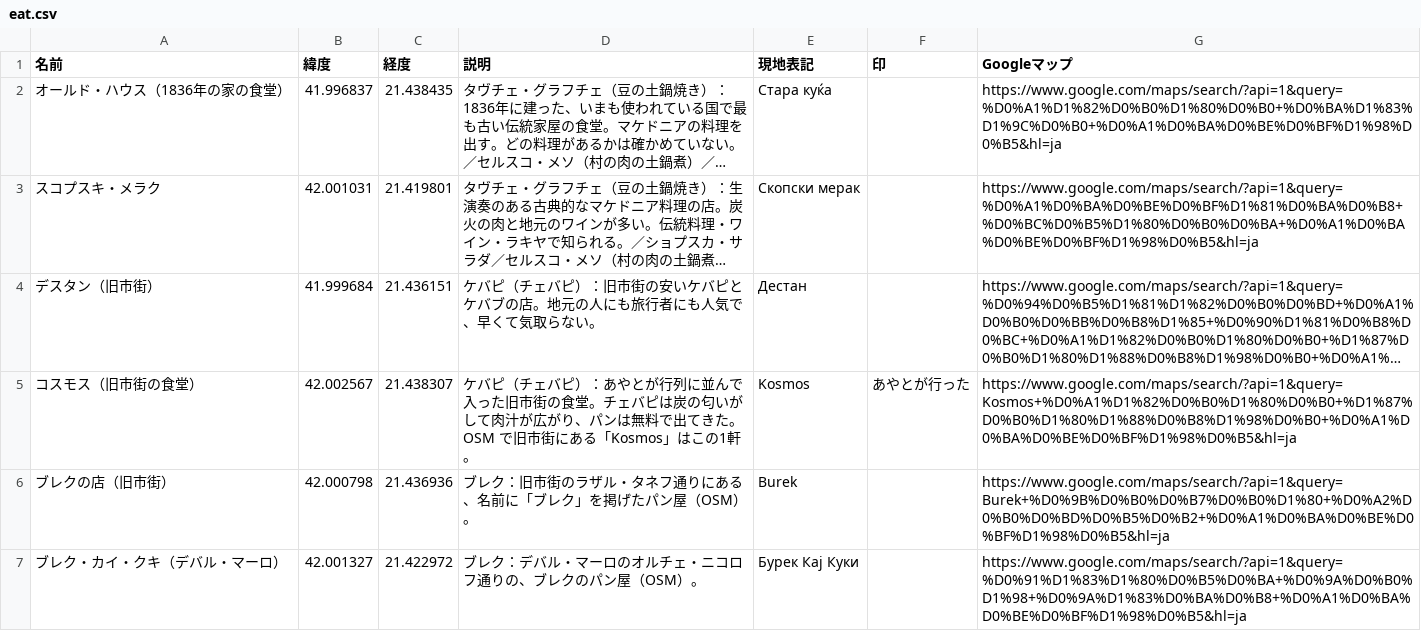
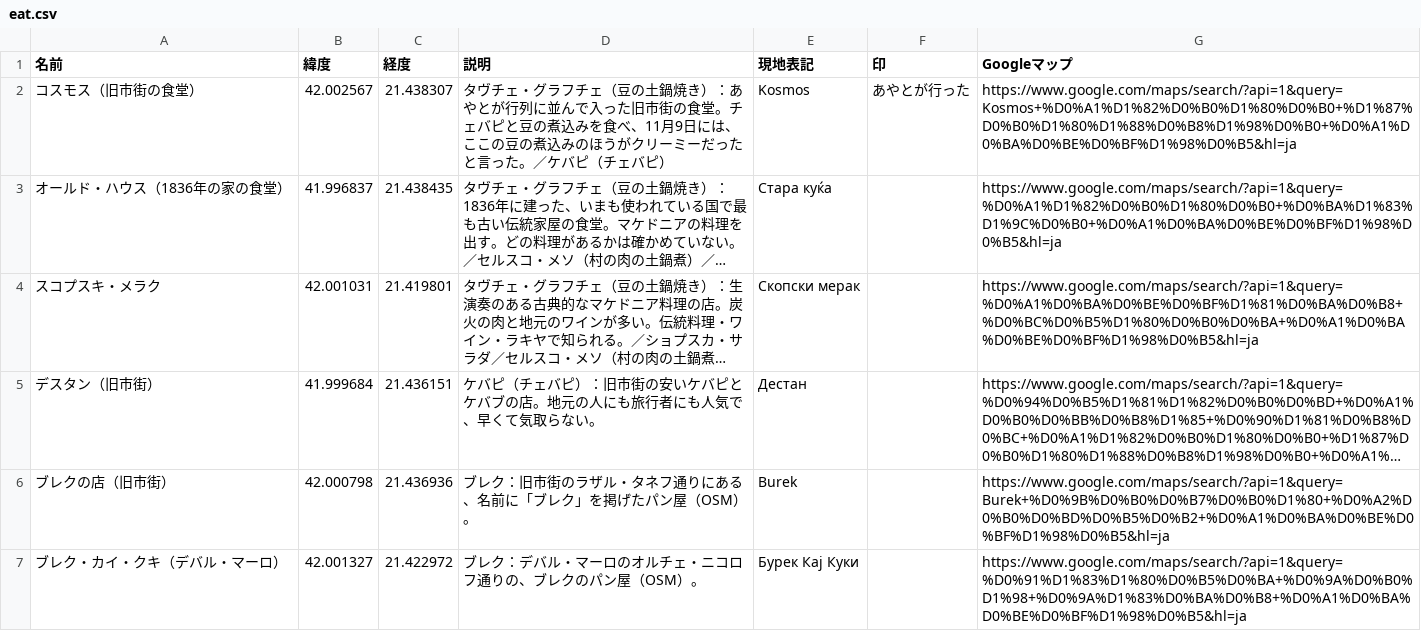
Before and after one commit to Ayato-kosaka/live-streaming, a CSV file: python/data/guide/north-macedonia/skopje/mymaps/eat.csv, drawn as a sheet; only a part is shown; long unchanged cells end in …; removed rows and columns are numbered as before the commit, all else as after; the diff names each change by its address in the sheet, - before the commit and + after, or states it on an @@ line.

```diff
--- a/python/data/guide/north-macedonia/skopje/mymaps/eat.csv
+++ b/python/data/guide/north-macedonia/skopje/mymaps/eat.csv
+row 2: コスモス（旧市街の食堂） | 42.002567 | 21.438307 | タヴチェ・グラフチェ（豆の土鍋焼き）：あやとが行列に並んで入った旧市街の食堂。チェバピと豆の煮込みを食べ、11月9日には、ここの豆の煮込みのほうがクリーミーだったと言った。／ケバピ（チェバピ） | Kosmos | あやとが行った | https://www.google.com/maps/search/?api=1&query=Kosmos+%D0%A1%D1%82%D0%B0%D1%80%D0%B0+%D1%87%D0%B0%D1%80%D1%88%D0%B8%D1%98%D0%B0+%D0%A1%D0%BA%D0%BE%D0%BF%D1%98%D0%B5&hl=ja
-row 5: コスモス（旧市街の食堂） | 42.002567 | 21.438307 | ケバピ（チェバピ）：あやとが行列に並んで入った旧市街の食堂。チェバピは炭の匂いがして肉汁が広がり、パンは無料で出てきた。OSM で旧市街にある「Kosmos」はこの1軒。 | Kosmos | あやとが行った | https://www.google.com/maps/search/?api=1&query=Kosmos+%D0%A1%D1%82%D0%B0%D1%80%D0%B0+%D1%87%D0%B0%D1%80%D1%88%D0%B8%D1%98%D0%B0+%D0%A1%D0%BA%D0%BE%D0%BF%D1%98%D0%B5&hl=ja
```
Also changed, not shown: 1 other file.
